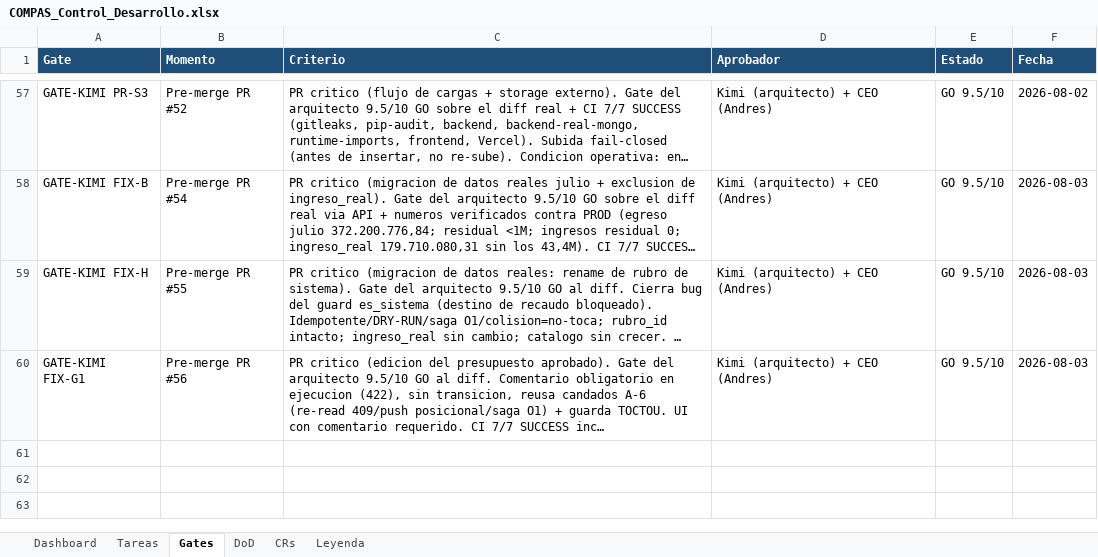
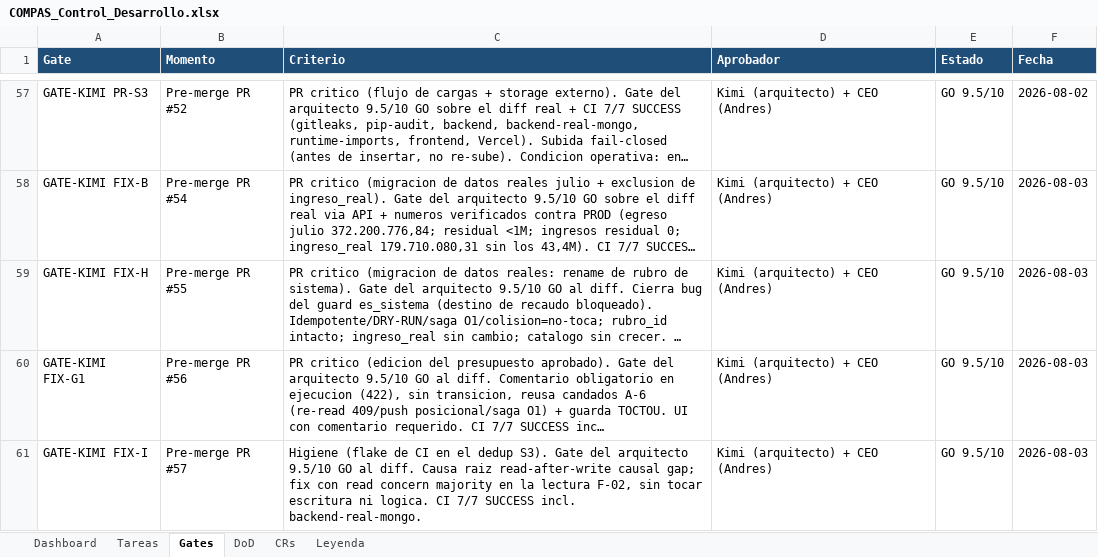
Before and after one commit to RoddosColombia/compas, an Excel workbook: docs/COMPAS_Control_Desarrollo.xlsx, sheet Gates, drawn as a sheet; only a part is shown, gaps mark what is left out; long unchanged cells end in …; values as stored, in another font and other column widths than the file's, no borders; the diff names each change by its address in the sheet, - before the commit and + after, or states it on an @@ line.

```diff
--- a/docs/COMPAS_Control_Desarrollo.xlsx (sheet Gates)
+++ b/docs/COMPAS_Control_Desarrollo.xlsx (sheet Gates)
+row 61: GATE-KIMI FIX-I | Pre-merge PR #57 | Higiene (flake de CI en el dedup S3). Gate del arquitecto 9.5/10 GO al diff. Causa raiz read-after-write causal gap; fix con read concern majority en la lectura F-02, sin tocar escritura ni logica. CI 7/7 SUCCESS incl. backend-real-mongo. | Kimi (arquitecto) + CEO (Andres) | GO 9.5/10 | 2026-08-03
```
Also changed, not shown: sheet Tareas.
